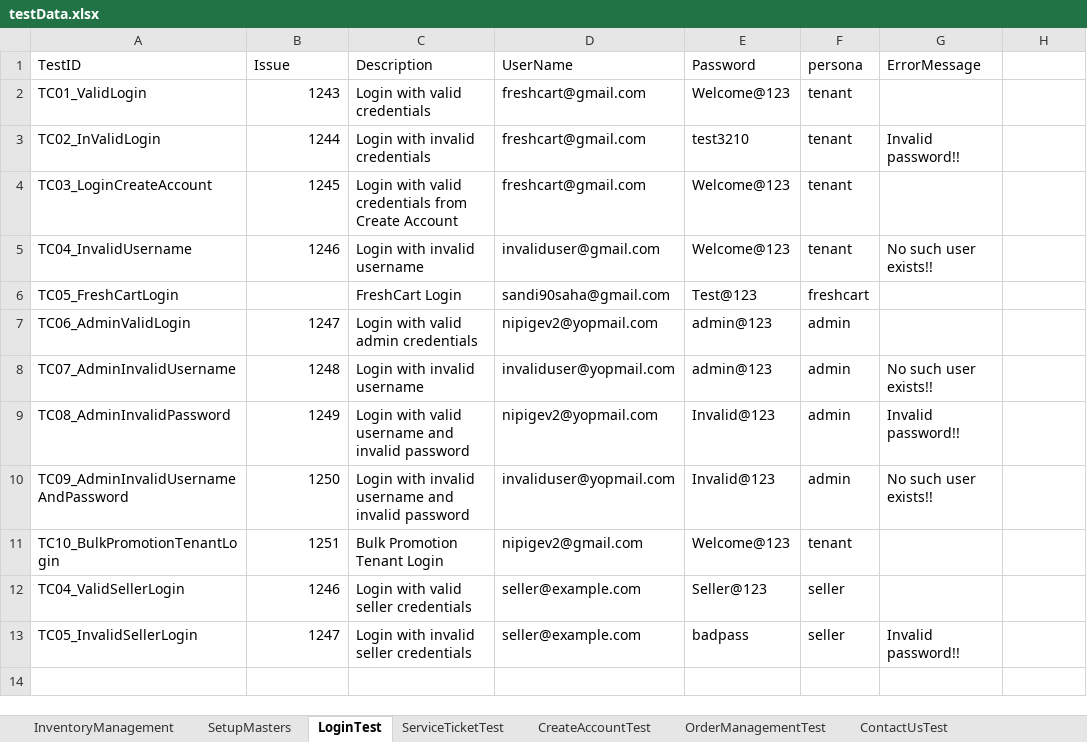
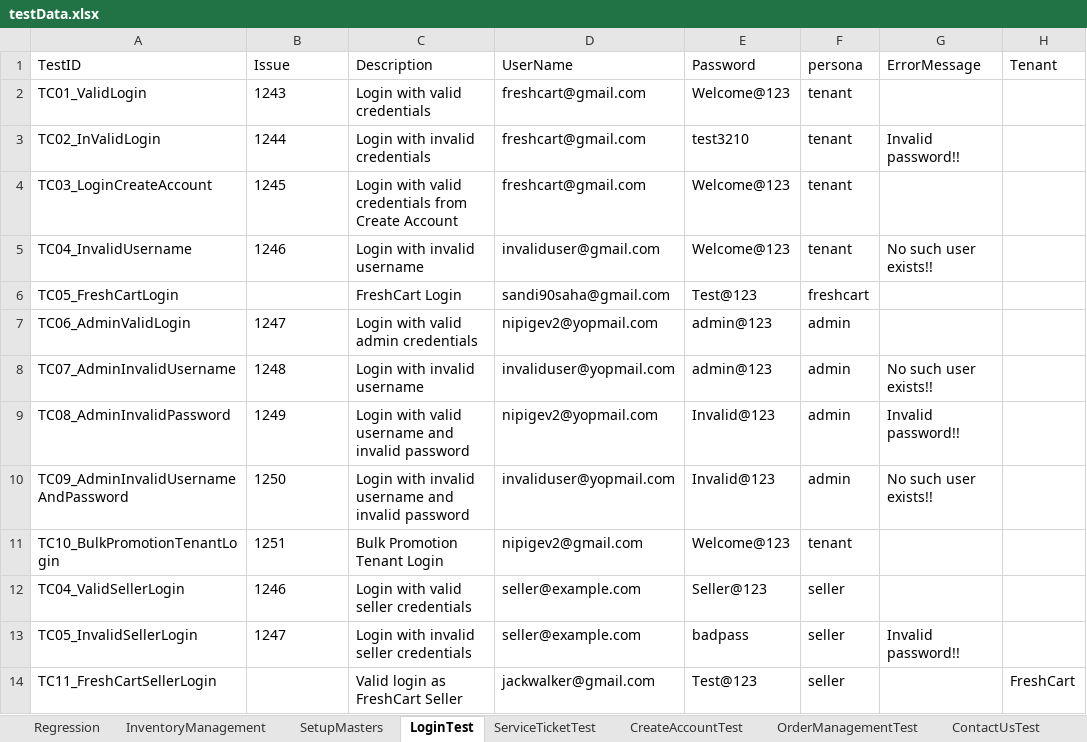
Before and after one commit to trigitaltech/nipige_qa_automation, an Excel workbook: src/resources/data/testData.xlsx, sheet LoginTest, drawn as a sheet; values as stored, in another font and other column widths than the file's, no borders; the diff names each change by its address in the sheet, - before the commit and + after, or states it on an @@ line.

```diff
--- a/src/resources/data/testData.xlsx (sheet LoginTest)
+++ b/src/resources/data/testData.xlsx (sheet LoginTest)
-H1: (empty)
+H1: Tenant
-B2:B5 alignment: right
+B2:B5 alignment: left
-B7:B13 alignment: right
+B7:B13 alignment: left
+row 14: TC11_FreshCartSellerLogin |  | Valid login as FreshCart Seller | jackwalker@gmail.com | Test@123 | seller |  | FreshCart
```
Also changed, not shown: sheet Regression, other sheet tabs, 9 other files.
